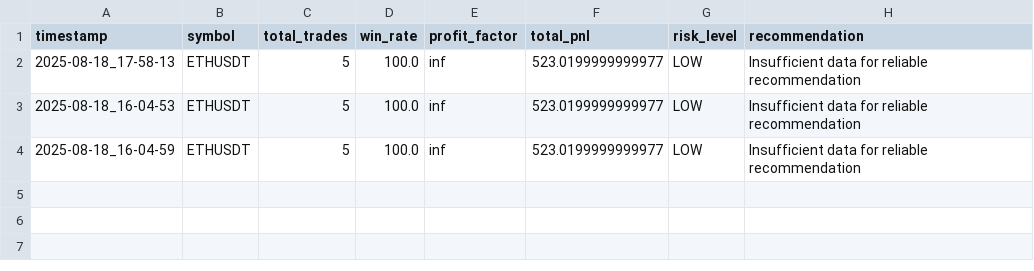
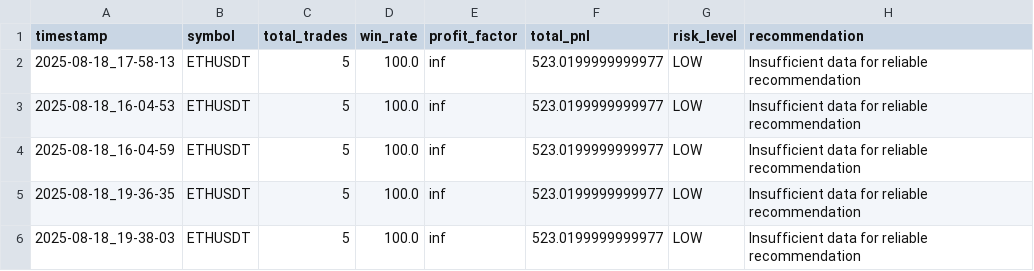
Before and after one commit to Apocalipcis/trading-bot-smc, a CSV file: backtest_results/ETHUSDT/summary.csv, drawn as a sheet.

```diff
--- a/backtest_results/ETHUSDT/summary.csv
+++ b/backtest_results/ETHUSDT/summary.csv
@@ -4 +4,3 @@ timestamp,symbol,total_trades,win_rate,profit_factor,total_pnl,risk_level,recomm
 2025-08-18_16-04-59,ETHUSDT,5,100.0,inf,523.0199999999977,LOW,Insufficient data for reliable recommendation
+2025-08-18_19-36-35,ETHUSDT,5,100.0,inf,523.0199999999977,LOW,Insufficient data for reliable recommendation
+2025-08-18_19-38-03,ETHUSDT,5,100.0,inf,523.0199999999977,LOW,Insufficient data for reliable recommendation
```
Also changed, not shown: 32 other files.
